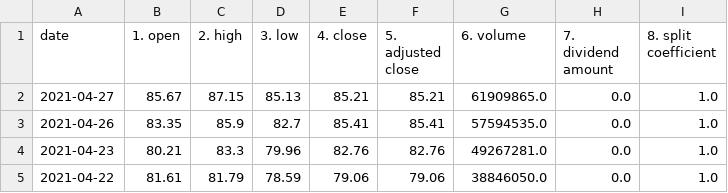
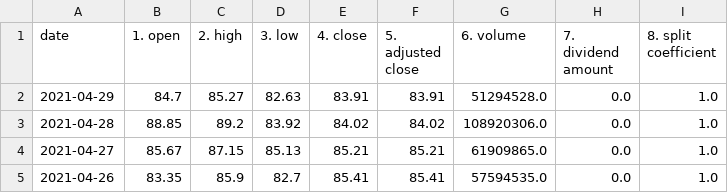
Before and after one commit to aitabot/technical_indicator_playground, a CSV file: amd.csv, drawn as a sheet; only a part is shown; the shorter side is filled out with more unchanged rows.

```diff
--- a/amd.csv
+++ b/amd.csv
@@ -1,2 +1,4 @@
 date,1. open,2. high,3. low,4. close,5. adjusted close,6. volume,7. dividend amount,8. split coefficient
+2021-04-29,84.7,85.27,82.63,83.91,83.91,51294528.0,0.0,1.0
+2021-04-28,88.85,89.2,83.92,84.02,84.02,108920306.0,0.0,1.0
 2021-04-27,85.67,87.15,85.13,85.21,85.21,61909865.0,0.0,1.0
```
Also changed, not shown: TSLA.csv, 8 other files.
